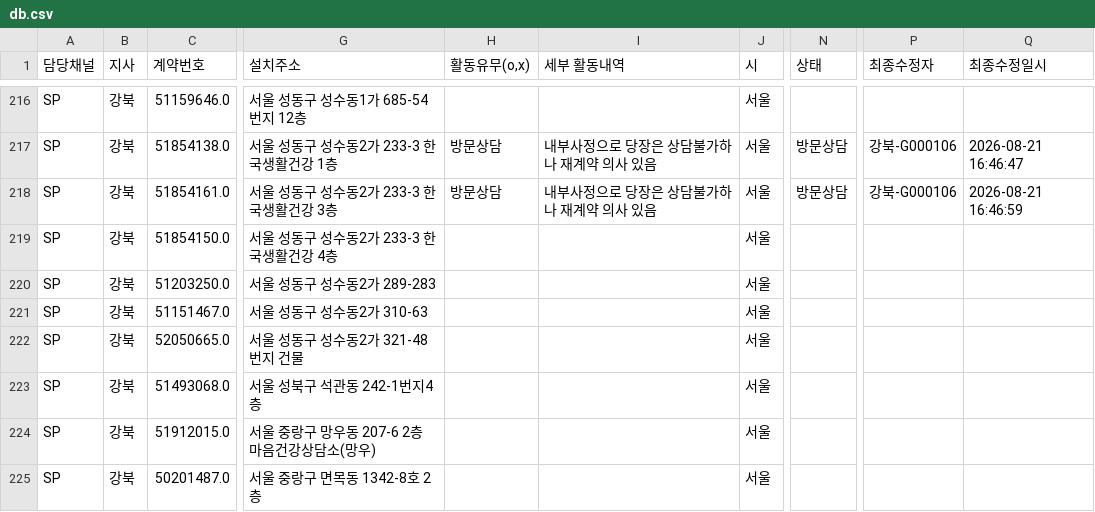
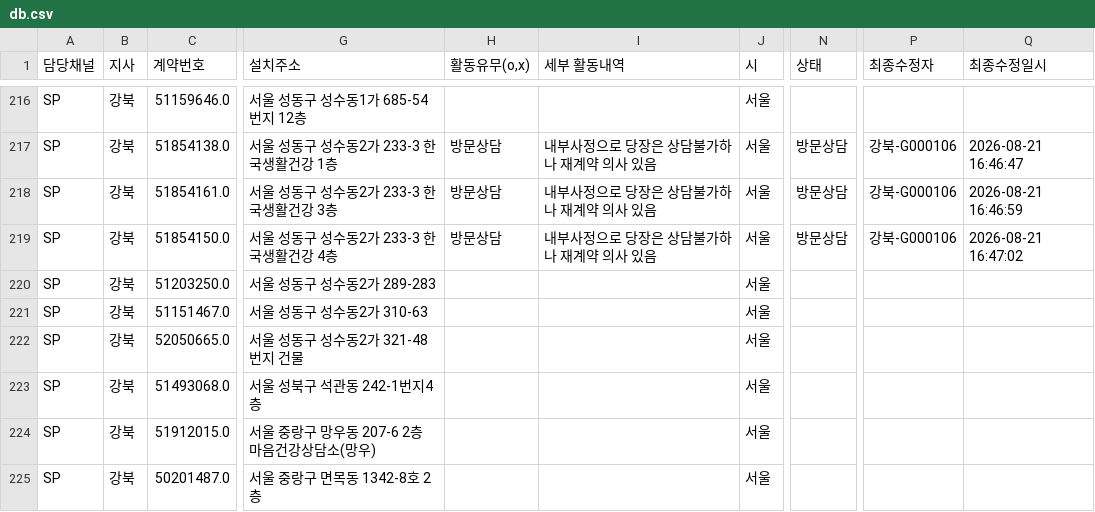
Before and after one commit to heebonpark/data-intel-field-2026-2Q-, a CSV file: db.csv, drawn as a sheet; only a part is shown, gaps mark what is left out; the diff names each change by its address in the sheet, - before the commit and + after, or states it on an @@ line.

Commit message:
Activity update: (주)한************************ -> 방문상담

```diff
--- a/db.csv
+++ b/db.csv
-H219 (활동유무(o,x)): (empty)
+H219 (활동유무(o,x)): 방문상담
-I219 (세부 활동내역): (empty)
+I219 (세부 활동내역): 내부사정으로 당장은 상담불가하나 재계약 의사 있음
-N219 (상태): (empty)
+N219 (상태): 방문상담
-P219 (최종수정자): (empty)
+P219 (최종수정자): 강북-G000106
-Q219 (최종수정일시): (empty)
+Q219 (최종수정일시): 2026-08-21 16:47:02
```
